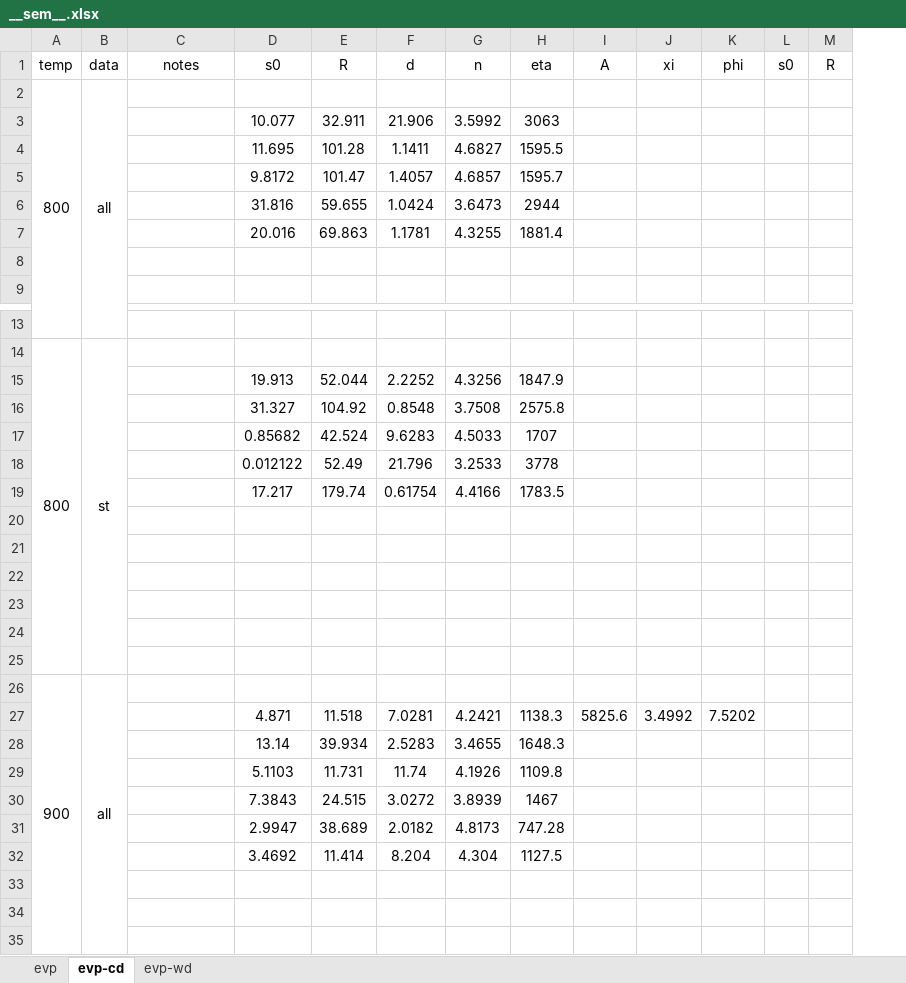
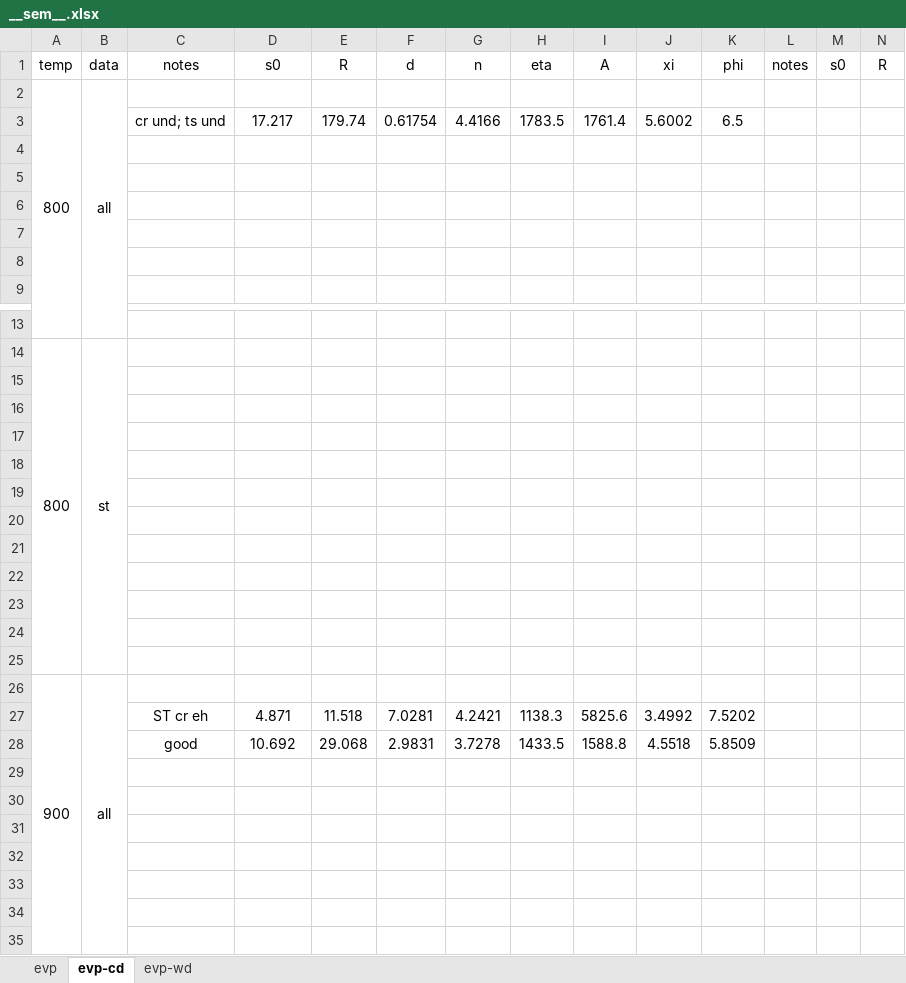
Before and after one commit to ACME-MG/moga_neml, an Excel workbook: scripts/__other__/__sem__.xlsx, sheet evp-cd, drawn as a sheet; only a part is shown, gaps mark what is left out; values as stored, in another font and other column widths than the file's, no borders; removed rows and columns are numbered as before the commit, all else as after; rows hold the shown columns only; the diff covers the shown part only; the diff names each change by its address in the sheet, - before the commit and + after, or states it on an @@ line.

```diff
--- a/scripts/__other__/__sem__.xlsx (sheet evp-cd)
+++ b/scripts/__other__/__sem__.xlsx (sheet evp-cd)
+column L, row 1: notes
-row 3:  |  |  | 10.077 | 32.911 | 21.906 | 3.5992 | 3063
+row 3:  |  | cr und; ts und | 17.217 | 179.74 | 0.61754 | 4.4166 | 1783.5 | 1761.4 | 5.6002 | 6.5
-row 4:  |  |  | 11.695 | 101.28 | 1.1411 | 4.6827 | 1595.5
+row 4: (empty)
-row 5:  |  |  | 9.8172 | 101.47 | 1.4057 | 4.6857 | 1595.7
+row 5: (empty)
-row 6:  |  |  | 31.816 | 59.655 | 1.0424 | 3.6473 | 2944
+row 6: (empty)
-row 7:  |  |  | 20.016 | 69.863 | 1.1781 | 4.3255 | 1881.4
+row 7: (empty)
-row 15:  |  |  | 19.913 | 52.044 | 2.2252 | 4.3256 | 1847.9
+row 15: (empty)
-row 16:  |  |  | 31.327 | 104.92 | 0.8548 | 3.7508 | 2575.8
+row 16: (empty)
-row 17:  |  |  | 0.85682 | 42.524 | 9.6283 | 4.5033 | 1707
+row 17: (empty)
-row 18:  |  |  | 0.012122 | 52.49 | 21.796 | 3.2533 | 3778
+row 18: (empty)
-row 19:  |  |  | 17.217 | 179.74 | 0.61754 | 4.4166 | 1783.5
+row 19: (empty)
-C27: (empty)
+C27: ST cr eh
-row 28:  |  |  | 13.14 | 39.934 | 2.5283 | 3.4655 | 1648.3
+row 28:  |  | good | 10.692 | 29.068 | 2.9831 | 3.7278 | 1433.5 | 1588.8 | 4.5518 | 5.8509
-row 29:  |  |  | 5.1103 | 11.731 | 11.74 | 4.1926 | 1109.8
+row 29: (empty)
-row 30:  |  |  | 7.3843 | 24.515 | 3.0272 | 3.8939 | 1467
+row 30: (empty)
-row 31:  |  |  | 2.9947 | 38.689 | 2.0182 | 4.8173 | 747.28
+row 31: (empty)
-row 32:  |  |  | 3.4692 | 11.414 | 8.204 | 4.304 | 1127.5
+row 32: (empty)
```
Also changed, not shown: 1 added row, 1 removed row and 9 edited cells elsewhere in this sheet, sheet evp-wd, sheet evp, 13 other files.
